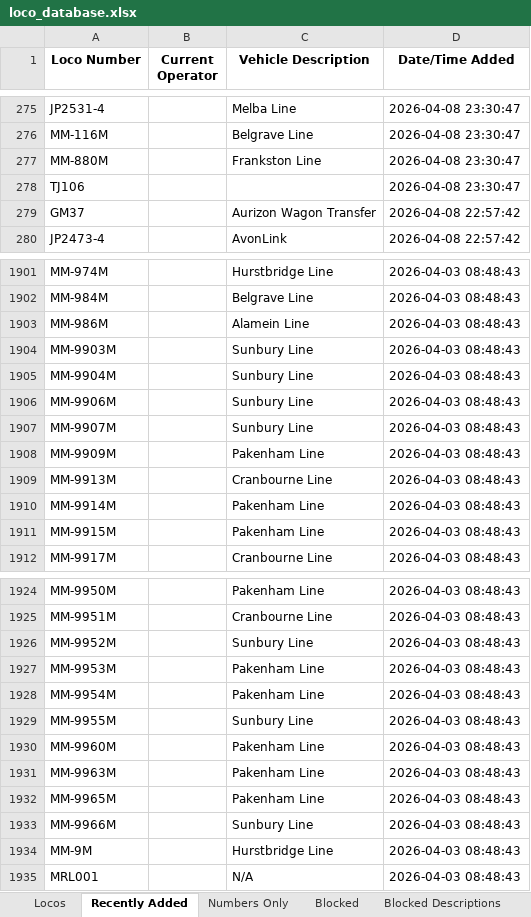
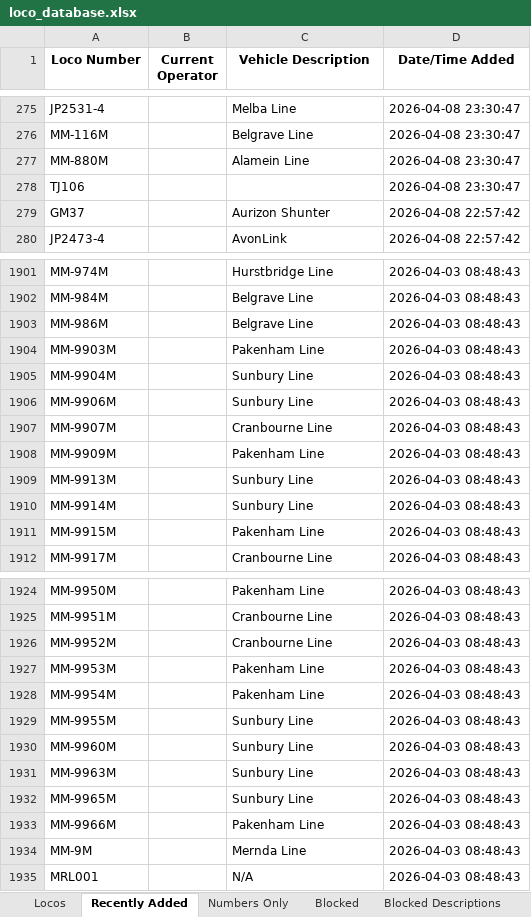
Before and after one commit to grahame21/railops-frontend, an Excel workbook: downloads/loco_database.xlsx, sheet Recently Added, drawn as a sheet; only a part is shown, gaps mark what is left out; values as stored, in another font and other column widths than the file's, no borders; the diff covers the shown part only; the diff names each change by its address in the sheet, - before the commit and + after, or states it on an @@ line.

```diff
--- a/downloads/loco_database.xlsx (sheet Recently Added)
+++ b/downloads/loco_database.xlsx (sheet Recently Added)
-C277 (Vehicle Description): Frankston Line
+C277 (Vehicle Description): Alamein Line
-C279 (Vehicle Description): Aurizon Wagon Transfer
+C279 (Vehicle Description): Aurizon Shunter
-C1903 (Vehicle Description): Alamein Line
+C1903 (Vehicle Description): Belgrave Line
-C1904 (Vehicle Description): Sunbury Line
+C1904 (Vehicle Description): Pakenham Line
-C1907 (Vehicle Description): Sunbury Line
+C1907 (Vehicle Description): Cranbourne Line
-C1909 (Vehicle Description): Cranbourne Line
+C1909 (Vehicle Description): Sunbury Line
-C1910 (Vehicle Description): Pakenham Line
+C1910 (Vehicle Description): Sunbury Line
-C1926 (Vehicle Description): Sunbury Line
+C1926 (Vehicle Description): Cranbourne Line
-C1930:C1932 (Vehicle Description): Pakenham Line
+C1930:C1932 (Vehicle Description): Sunbury Line
-C1933 (Vehicle Description): Sunbury Line
+C1933 (Vehicle Description): Pakenham Line
-C1934 (Vehicle Description): Hurstbridge Line
+C1934 (Vehicle Description): Mernda Line
```
Also changed, not shown: 33 edited cells elsewhere in this sheet, sheet Locos, downloads/loco_numbers_only.xlsx, 3 other files.
